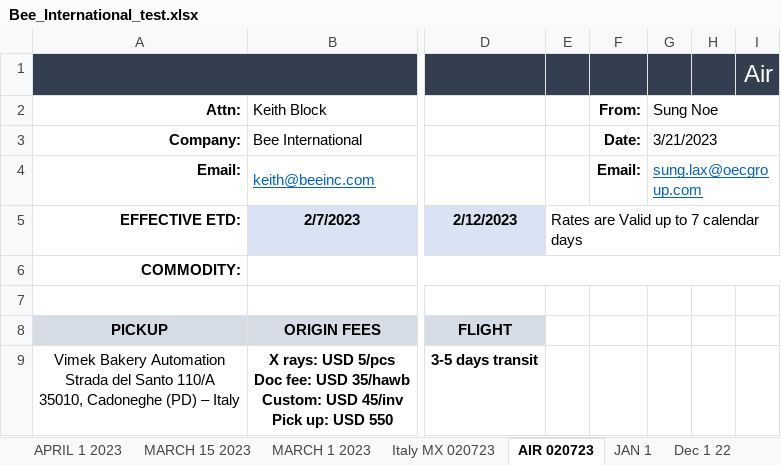
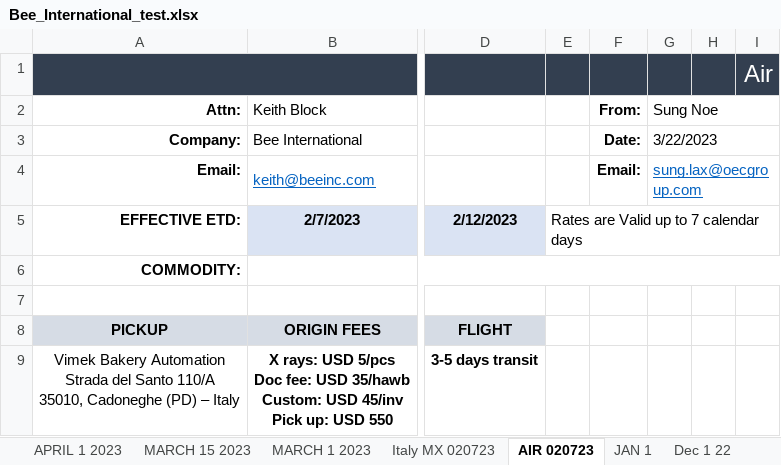
Before and after one commit to AlexisMonroy/excel_macros, an Excel workbook: Bee_International_test.xlsx, sheet AIR 020723, drawn as a sheet; only a part is shown, gaps mark what is left out; values as stored, in another font and other column widths than the file's, no borders; charts and pictures not drawn; the diff names each change by its address in the sheet, - before the commit and + after, or states it on an @@ line.

```diff
--- a/Bee_International_test.xlsx (sheet AIR 020723)
+++ b/Bee_International_test.xlsx (sheet AIR 020723)
-G3 (Sung Noe): 3/21/2023
+G3 (Sung Noe): 3/22/2023
```
Also changed, not shown: sheet Italy MX 020723, sheet Nov 1 22, sheet Nov111522, sheet Dec 1 22, sheet JAN 1, sheet MARCH 15 2023, 2 more sheets, 1 other file.
